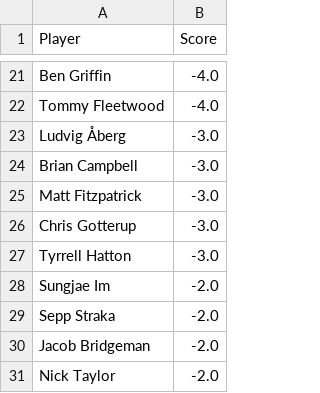
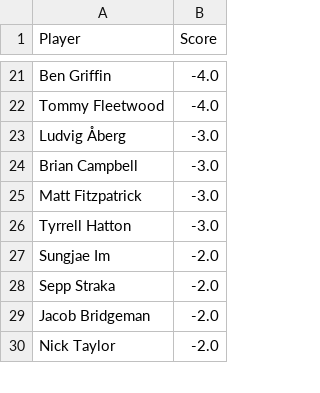
Before and after one commit to jaredbuck1994/Masters, a CSV file: scores.csv, drawn as a sheet; only a part is shown, gaps mark what is left out; removed rows and columns are numbered as before the commit, all else as after; the diff covers the shown part only; the diff names each change by its address in the sheet, - before the commit and + after, or states it on an @@ line.

```diff
--- a/scores.csv
+++ b/scores.csv
-row 26: Chris Gotterup | -3.0
```
Also changed, not shown: 2 added rows, 1 removed row, 1 moved row and 5 edited cells elsewhere in this file.
